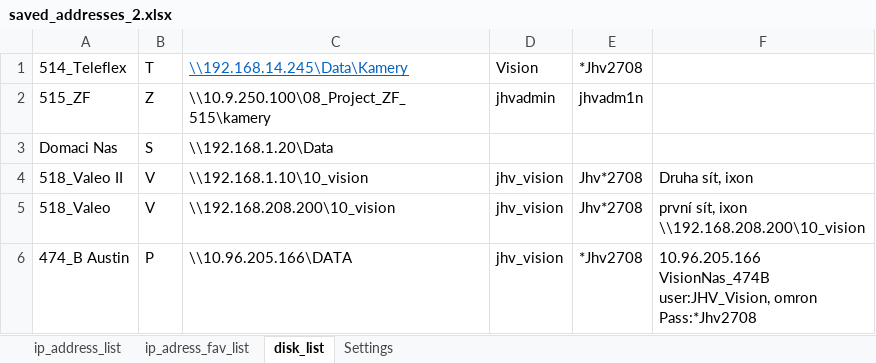
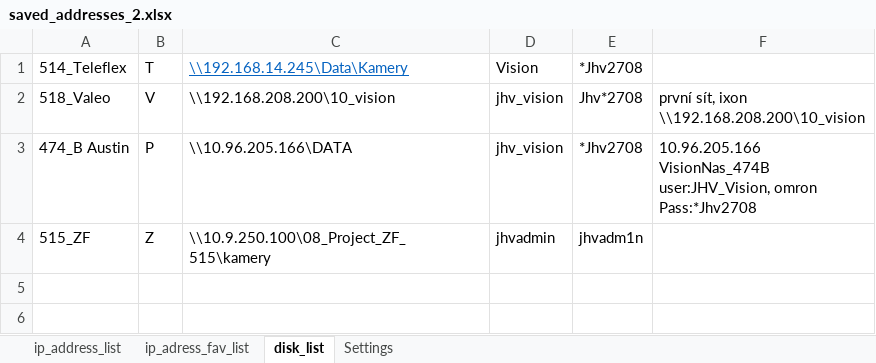
Before and after one commit to Jakubhl/Work, an Excel workbook: TRIMAZKON/saved_addresses_2.xlsx, sheet disk_list, drawn as a sheet; values as stored, in another font and other column widths than the file's, no borders; removed rows and columns are numbered as before the commit, all else as after; the diff names each change by its address in the sheet, - before the commit and + after, or states it on an @@ line.

```diff
--- a/TRIMAZKON/saved_addresses_2.xlsx (sheet disk_list)
+++ b/TRIMAZKON/saved_addresses_2.xlsx (sheet disk_list)
-row 3: Domaci Nas | S | \\192.168.1.20\Data
-row 4: 518_Valeo II | V | \\192.168.1.10\10_vision | jhv_vision | Jhv*2708 | Druha sít, ixon
@@ row 2 moved to row 4: 515_ZF @@
```
Also changed, not shown: sheet ip_address_list, sheet ip_adress_fav_list, sheet Settings, TRIMAZKON/temp/saved_addresses_2.xlsx, 2 other files.
